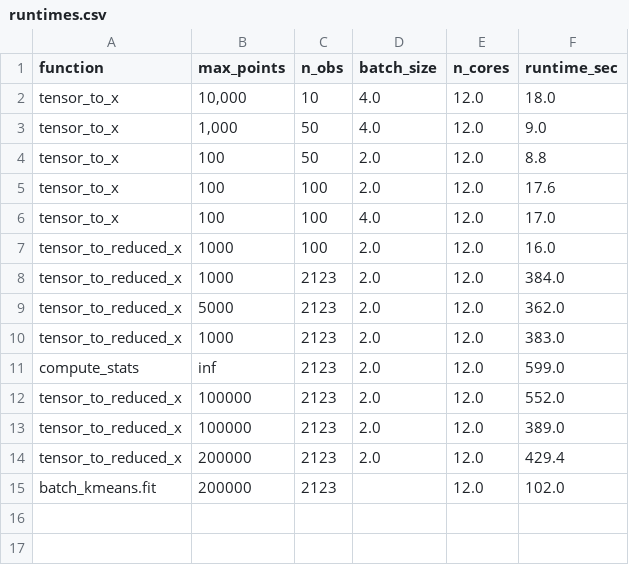
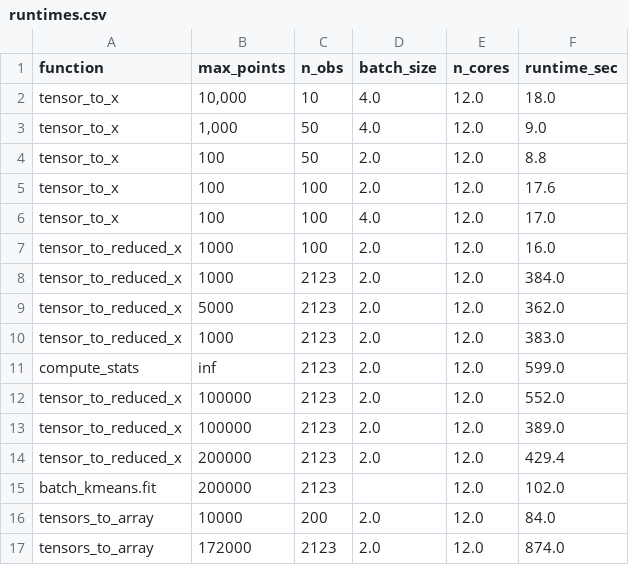
Before and after one commit to ChristerKoldLindholm/bsc-christerkl, a CSV file: data_management/runtimes.csv, drawn as a sheet; the diff names each change by its address in the sheet, - before the commit and + after, or states it on an @@ line.

```diff
--- a/data_management/runtimes.csv
+++ b/data_management/runtimes.csv
+row 16: tensors_to_array | 10000 | 200 | 2.0 | 12.0 | 84.0
+row 17: tensors_to_array | 172000 | 2123 | 2.0 | 12.0 | 874.0
```
Also changed, not shown: 29 other files.
